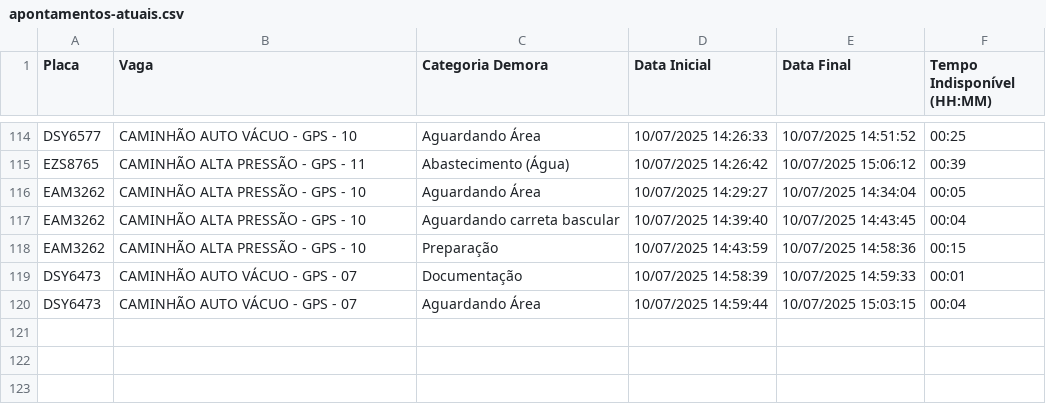
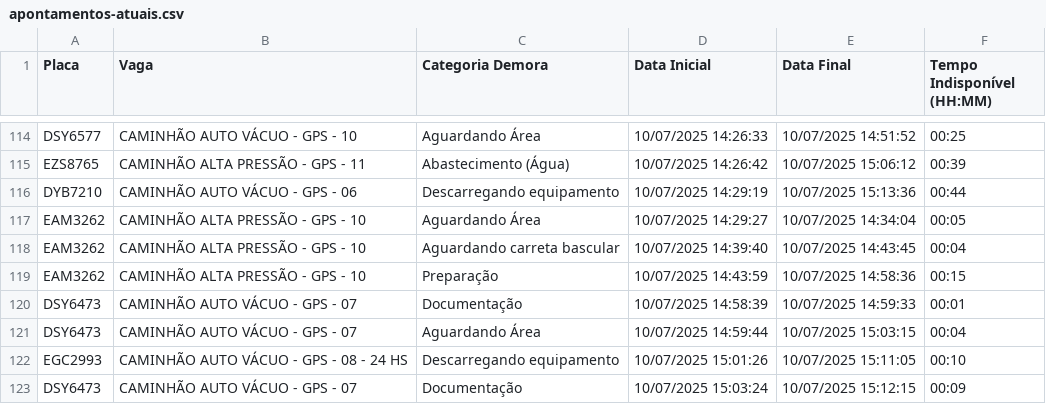
Before and after one commit to GrupoGps-Mecanizada/Banco-De-Dados, a CSV file: Apontamentos/apontamentos-atuais.csv, drawn as a sheet; only a part is shown, gaps mark what is left out; the diff names each change by its address in the sheet, - before the commit and + after, or states it on an @@ line.

Commit message:
🔄 Auto-refresh 316: 10/07/2025, 15:16:13 - 1 arquivos

```diff
--- a/Apontamentos/apontamentos-atuais.csv
+++ b/Apontamentos/apontamentos-atuais.csv
+row 116: DYB7210 | CAMINHÃO AUTO VÁCUO - GPS - 06 | Descarregando equipamento | 10/07/2025 14:29:19 | 10/07/2025 15:13:36 | 00:44
+row 122: EGC2993 | CAMINHÃO AUTO VÁCUO - GPS - 08 - 24 HS | Descarregando equipamento | 10/07/2025 15:01:26 | 10/07/2025 15:11:05 | 00:10
+row 123: DSY6473 | CAMINHÃO AUTO VÁCUO - GPS - 07 | Documentação | 10/07/2025 15:03:24 | 10/07/2025 15:12:15 | 00:09
```
